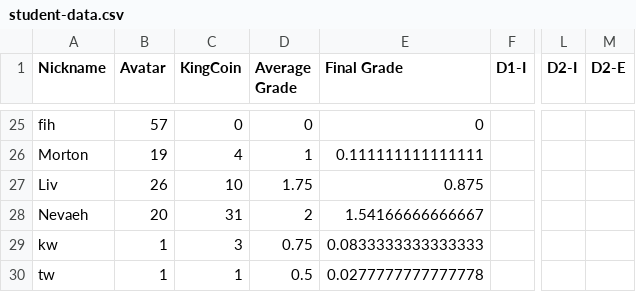
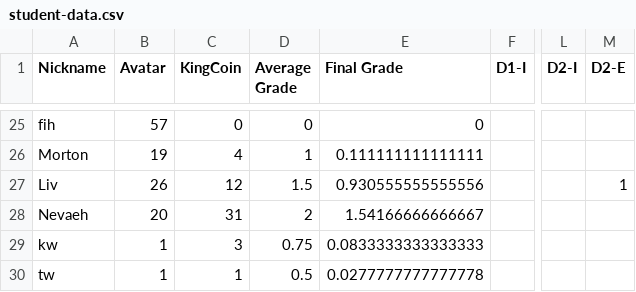
Before and after one commit to multixrulz/mr, a CSV file: 910g-sci/disease/status/student-data.csv, drawn as a sheet; only a part is shown, gaps mark what is left out; the diff names each change by its address in the sheet, - before the commit and + after, or states it on an @@ line.

```diff
--- a/910g-sci/disease/status/student-data.csv
+++ b/910g-sci/disease/status/student-data.csv
-C27 (KingCoin): 10
+C27 (KingCoin): 12
-D27 (Average Grade): 1.75
+D27 (Average Grade): 1.5
-E27 (Final Grade): 0.875
+E27 (Final Grade): 0.930555555555556
-M27 (D2-E): (empty)
+M27 (D2-E): 1
```
Also changed, not shown: 9y-sci/disease/status/student-data.csv, 7 other files.
